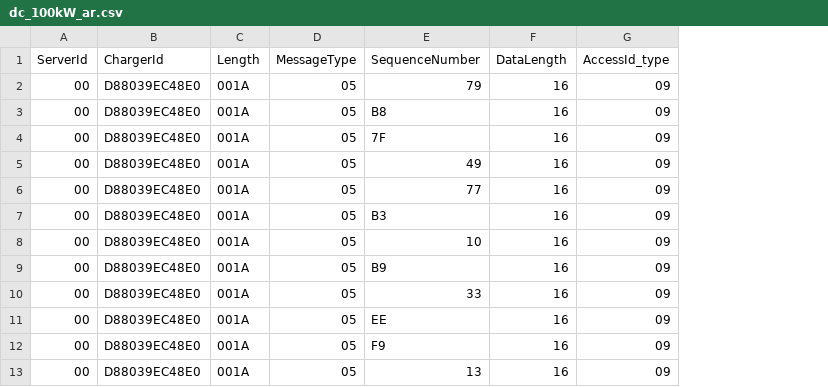
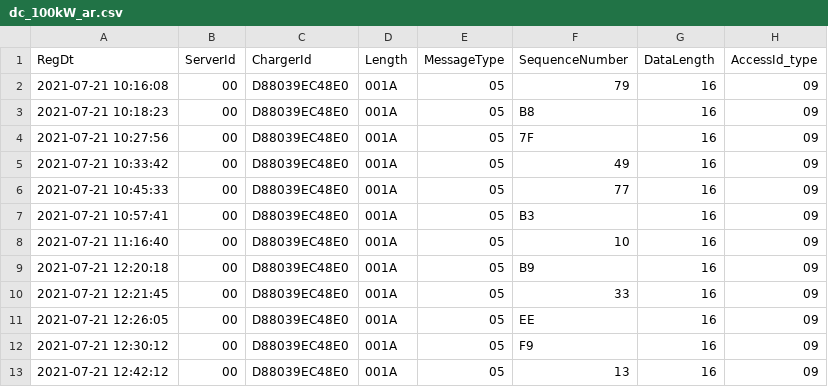
Before and after one commit to SeoJongkwan/EV_Project, a CSV file: data/dc_100kW_ar.csv, drawn as a sheet; only a part is shown; the diff names each change by its address in the sheet, - before the commit and + after, or states it on an @@ line.

Commit message:
add user file

```diff
--- a/data/dc_100kW_ar.csv
+++ b/data/dc_100kW_ar.csv
+column A (RegDt), rows 2-13: 2021-07-21 10:16:08 | 2021-07-21 10:18:23 | 2021-07-21 10:27:56 | 2021-07-21 10:33:42 | 2021-07-21 10:45:33 | 2021-07-21 10:57:41 | 2021-07-21 11:16:40 | 2021-07-21 12:20:18 | 2021-07-21 12:21:45 | 2021-07-21 12:26:05 | 2021-07-21 12:30:12 | 2021-07-21 12:42:12
```
Also changed, not shown: 4 other files.
